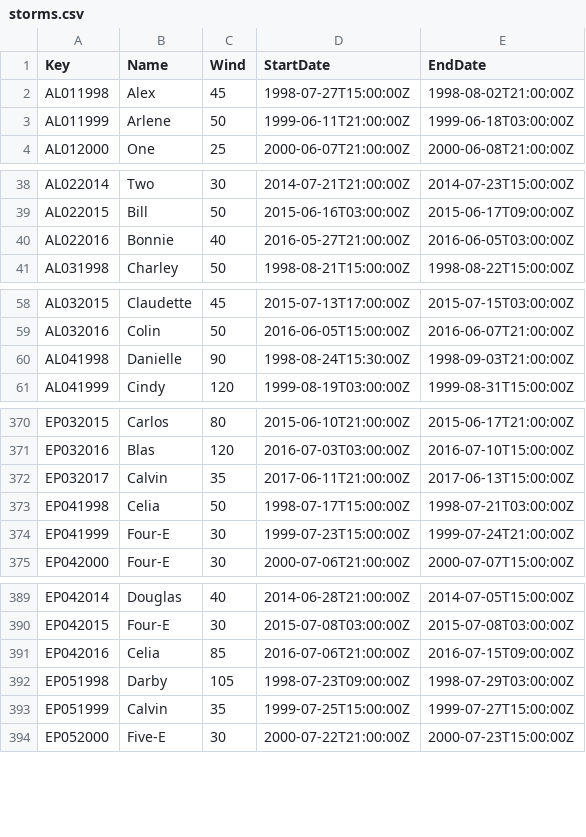
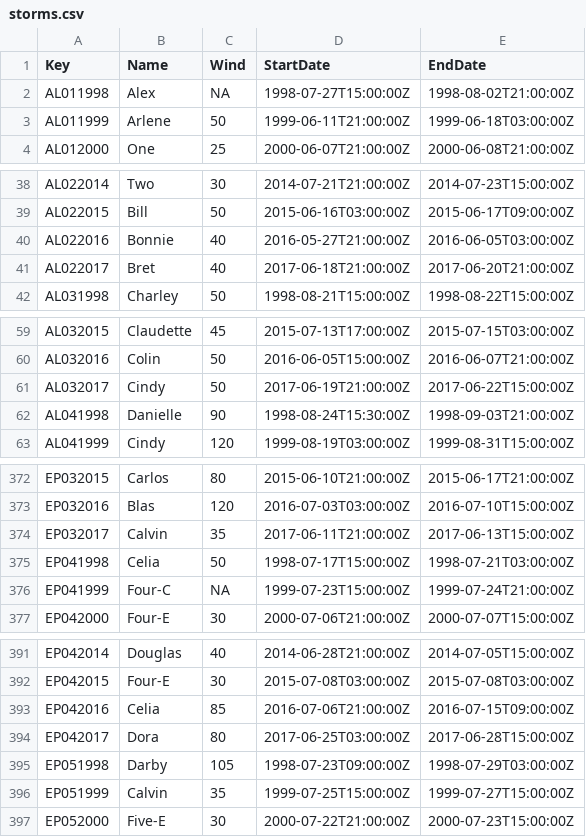
Before and after one commit to ropensci/rrricanesdata, a CSV file: storms.csv, drawn as a sheet; only a part is shown, gaps mark what is left out; the diff covers the shown part only.

Commit message:
Correct storms dataset

```diff
--- a/storms.csv
+++ b/storms.csv
@@ -1,3 +1,3 @@
 Key,Name,Wind,StartDate,EndDate
-AL011998,Alex,45,1998-07-27T15:00:00Z,1998-08-02T21:00:00Z
+AL011998,Alex,NA,1998-07-27T15:00:00Z,1998-08-02T21:00:00Z
 AL011999,Arlene,50,1999-06-11T21:00:00Z,1999-06-18T03:00:00Z
@@ -40,2 +40,3 @@ AL022015,Bill,50,2015-06-16T03:00:00Z,2015-06-17T09:00:00Z
 AL022016,Bonnie,40,2016-05-27T21:00:00Z,2016-06-05T03:00:00Z
+AL022017,Bret,40,2017-06-18T21:00:00Z,2017-06-20T21:00:00Z
 AL031998,Charley,50,1998-08-21T15:00:00Z,1998-08-22T15:00:00Z
@@ -59,2 +60,3 @@ AL032015,Claudette,45,2015-07-13T17:00:00Z,2015-07-15T03:00:00Z
 AL032016,Colin,50,2016-06-05T15:00:00Z,2016-06-07T21:00:00Z
+AL032017,Cindy,50,2017-06-19T21:00:00Z,2017-06-22T15:00:00Z
 AL041998,Danielle,90,1998-08-24T15:30:00Z,1998-09-03T21:00:00Z
@@ -373,3 +375,3 @@ EP032017,Calvin,35,2017-06-11T21:00:00Z,2017-06-13T15:00:00Z
 EP041998,Celia,50,1998-07-17T15:00:00Z,1998-07-21T03:00:00Z
-EP041999,Four-E,30,1999-07-23T15:00:00Z,1999-07-24T21:00:00Z
+EP041999,Four-C,NA,1999-07-23T15:00:00Z,1999-07-24T21:00:00Z
 EP042000,Four-E,30,2000-07-06T21:00:00Z,2000-07-07T15:00:00Z
@@ -391,2 +393,3 @@ EP042015,Four-E,30,2015-07-08T03:00:00Z,2015-07-08T03:00:00Z
 EP042016,Celia,85,2016-07-06T21:00:00Z,2016-07-15T09:00:00Z
+EP042017,Dora,80,2017-06-25T03:00:00Z,2017-06-28T15:00:00Z
 EP051998,Darby,105,1998-07-23T09:00:00Z,1998-07-29T03:00:00Z
```
Also changed, not shown: 7 edited cells elsewhere in this file.
